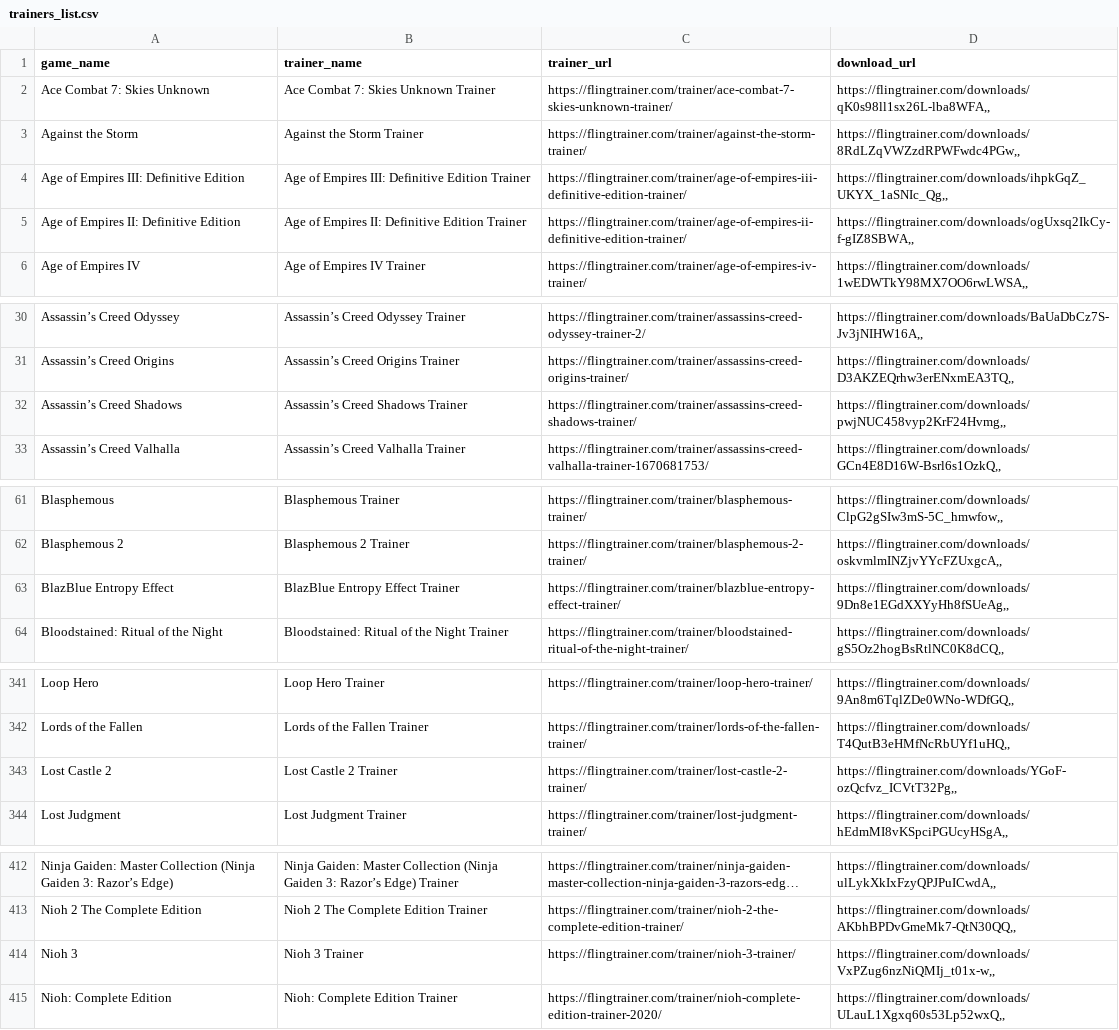
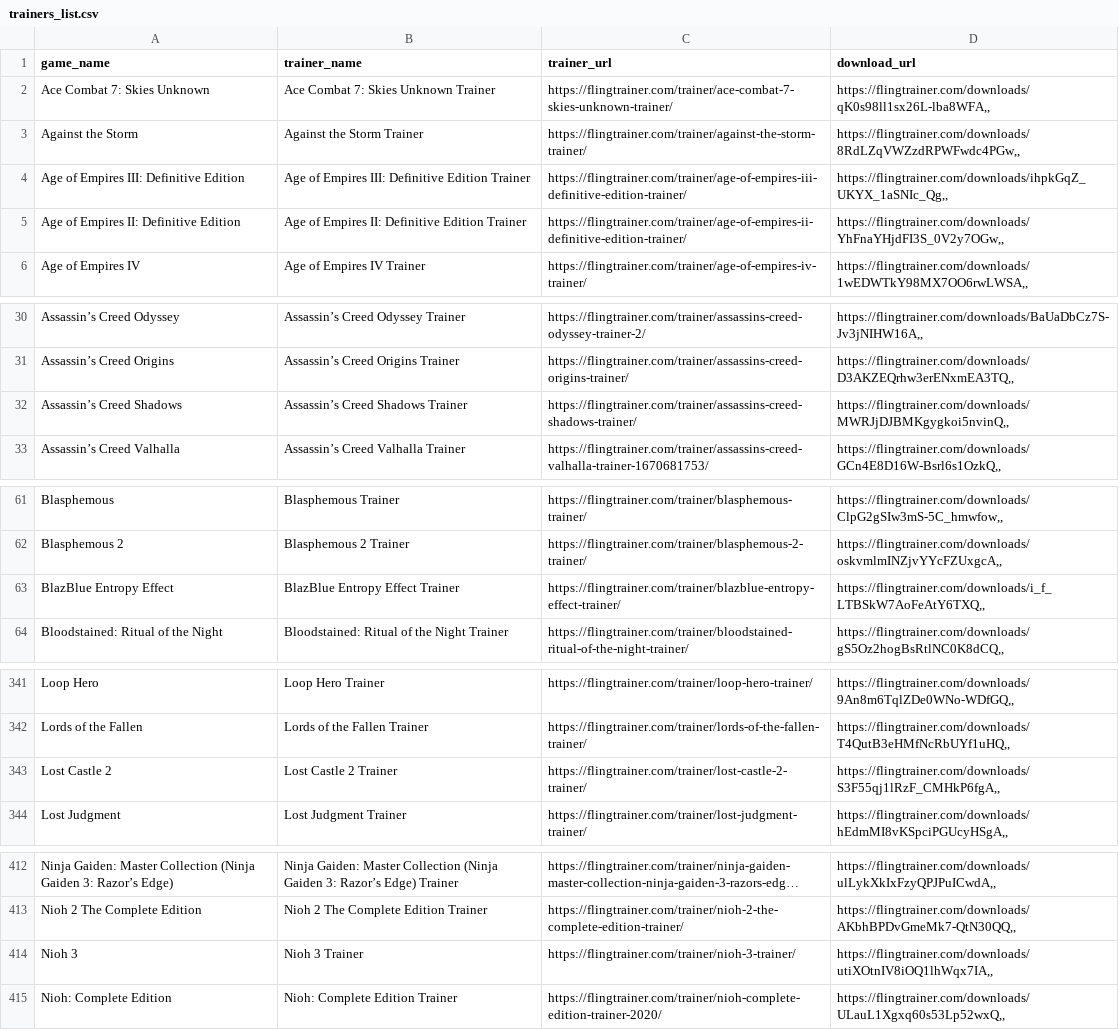
Before and after one commit to Karasukaigan/game-trainer-manager, a CSV file: app/resources/trainers_list.csv, drawn as a sheet; only a part is shown, gaps mark what is left out; long unchanged cells end in …; the diff covers the shown part only; the diff names each change by its address in the sheet, - before the commit and + after, or states it on an @@ line.

Commit message:
Update trainers_list.csv

```diff
--- a/app/resources/trainers_list.csv
+++ b/app/resources/trainers_list.csv
-D5 (download_url): https://flingtrainer.com/downloads/ogUxsq2IkCy-f-gIZ8SBWA,,
+D5 (download_url): https://flingtrainer.com/downloads/YhFnaYHjdFI3S_0V2y7OGw,,
-D32 (download_url): https://flingtrainer.com/downloads/pwjNUC458vyp2KrF24Hvmg,,
+D32 (download_url): https://flingtrainer.com/downloads/MWRJjDJBMKgygkoi5nvinQ,,
-D63 (download_url): https://flingtrainer.com/downloads/9Dn8e1EGdXXYyHh8fSUeAg,,
+D63 (download_url): https://flingtrainer.com/downloads/i_f_LTBSkW7AoFeAtY6TXQ,,
-D343 (download_url): https://flingtrainer.com/downloads/YGoF-ozQcfvz_ICVtT32Pg,,
+D343 (download_url): https://flingtrainer.com/downloads/S3F55qj1lRzF_CMHkP6fgA,,
-D414 (download_url): https://flingtrainer.com/downloads/VxPZug6nzNiQMIj_t01x-w,,
+D414 (download_url): https://flingtrainer.com/downloads/utiXOtnIV8iOQ1lhWqx7IA,,
```
Also changed, not shown: 1 edited cell elsewhere in this file.
